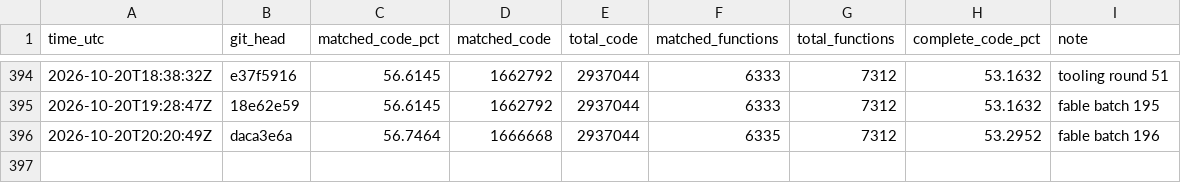
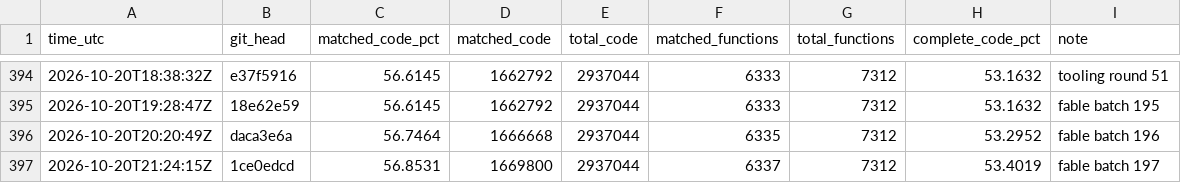
Before and after one commit to deltawave784/fzgx, a CSV file: state/progress.csv, drawn as a sheet; only a part is shown, gaps mark what is left out; the diff names each change by its address in the sheet, - before the commit and + after, or states it on an @@ line.

```diff
--- a/state/progress.csv
+++ b/state/progress.csv
+row 397: 2026-10-20T21:24:15Z | 1ce0edcd | 56.8531 | 1669800 | 2937044 | 6337 | 7312 | 53.4019 | fable batch 197
```
